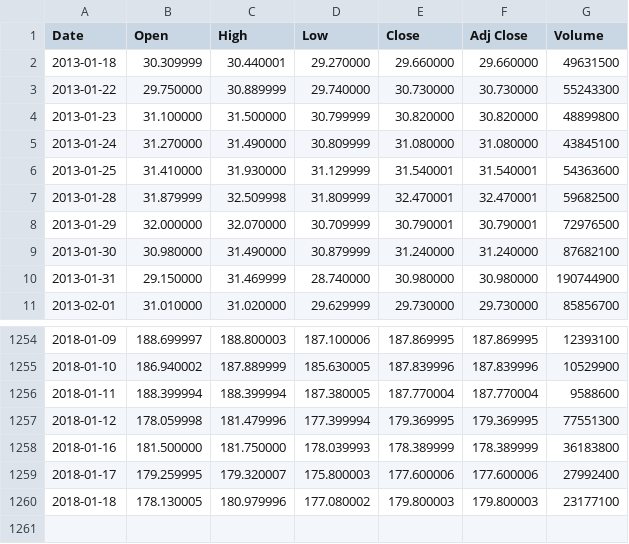
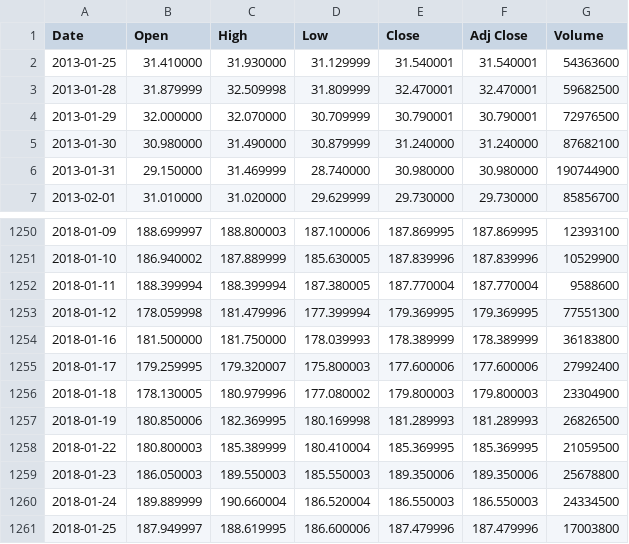
Before and after one commit to aswinramani/stock-prediction, a CSV file: data/FB.csv, drawn as a sheet; only a part is shown, gaps mark what is left out.

```diff
--- a/data/FB.csv
+++ b/data/FB.csv
@@ -1,6 +1,2 @@
 Date,Open,High,Low,Close,Adj Close,Volume
-2013-01-18,30.309999,30.440001,29.270000,29.660000,29.660000,49631500
-2013-01-22,29.750000,30.889999,29.740000,30.730000,30.730000,55243300
-2013-01-23,31.100000,31.500000,30.799999,30.820000,30.820000,48899800
-2013-01-24,31.270000,31.490000,30.809999,31.080000,31.080000,43845100
 2013-01-25,31.410000,31.930000,31.129999,31.540001,31.540001,54363600
@@ -1259,2 +1255,7 @@ Date,Open,High,Low,Close,Adj Close,Volume
 2018-01-17,179.259995,179.320007,175.800003,177.600006,177.600006,27992400
-2018-01-18,178.130005,180.979996,177.080002,179.800003,179.800003,23177100
+2018-01-18,178.130005,180.979996,177.080002,179.800003,179.800003,23304900
+2018-01-19,180.850006,182.369995,180.169998,181.289993,181.289993,26826500
+2018-01-22,180.800003,185.389999,180.410004,185.369995,185.369995,21059500
+2018-01-23,186.050003,189.550003,185.550003,189.350006,189.350006,25678800
+2018-01-24,189.889999,190.660004,186.520004,186.550003,186.550003,24334500
+2018-01-25,187.949997,188.619995,186.600006,187.479996,187.479996,17003800
```
Also changed, not shown: 10 other files.
